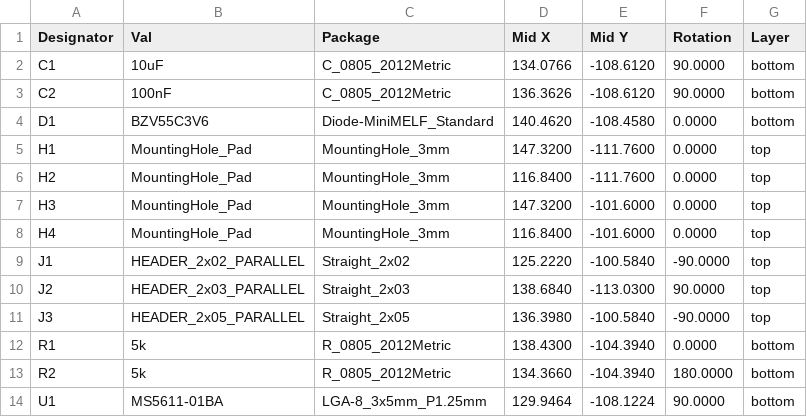
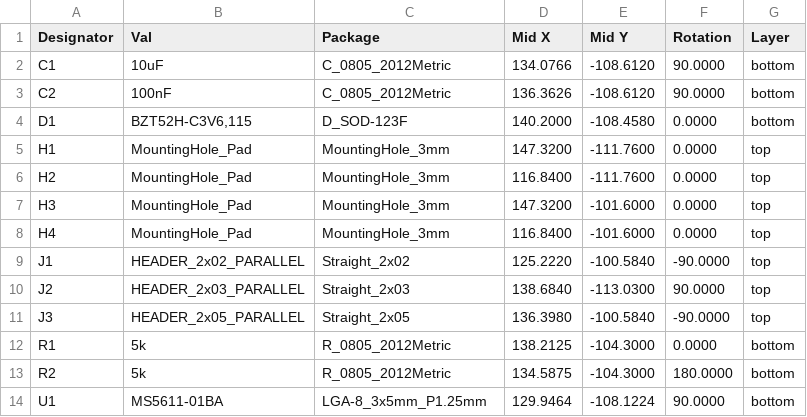
Before and after one commit to mlab-modules/ALTIMET02, a CSV file: hw/cam_profi/assembly/PnP/ALTIMET02_cpl_both_pos.csv, drawn as a sheet.

```diff
--- a/hw/cam_profi/assembly/PnP/ALTIMET02_cpl_both_pos.csv
+++ b/hw/cam_profi/assembly/PnP/ALTIMET02_cpl_both_pos.csv
@@ -3,3 +3,3 @@ Designator,Val,Package,Mid X,Mid Y,Rotation,Layer
 "C2","100nF","C_0805_2012Metric",136.3626,-108.6120,90.0000,bottom
-"D1","BZV55C3V6","Diode-MiniMELF_Standard",140.4620,-108.4580,0.0000,bottom
+"D1","BZT52H-C3V6,115","D_SOD-123F",140.2000,-108.4580,0.0000,bottom
 "H1","MountingHole_Pad","MountingHole_3mm",147.3200,-111.7600,0.0000,top
@@ -11,4 +11,4 @@ Designator,Val,Package,Mid X,Mid Y,Rotation,Layer
 "J3","HEADER_2x05_PARALLEL","Straight_2x05",136.3980,-100.5840,-90.0000,top
-"R1","5k","R_0805_2012Metric",138.4300,-104.3940,0.0000,bottom
-"R2","5k","R_0805_2012Metric",134.3660,-104.3940,180.0000,bottom
+"R1","5k","R_0805_2012Metric",138.2125,-104.3000,0.0000,bottom
+"R2","5k","R_0805_2012Metric",134.5875,-104.3000,180.0000,bottom
 "U1","MS5611-01BA","LGA-8_3x5mm_P1.25mm",129.9464,-108.1224,90.0000,bottom
```
Also changed, not shown: hw/cam_profi/assembly/ALTIMET02-bom.csv, hw/cam_profi/assembly/ALTIMET02-bom_nogroup.csv, 36 other files.
